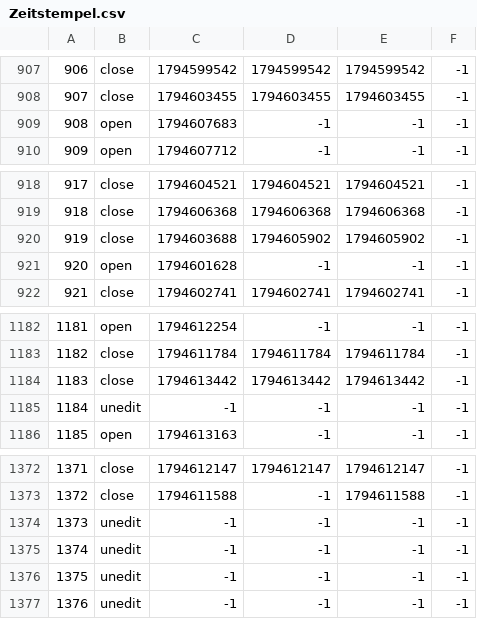
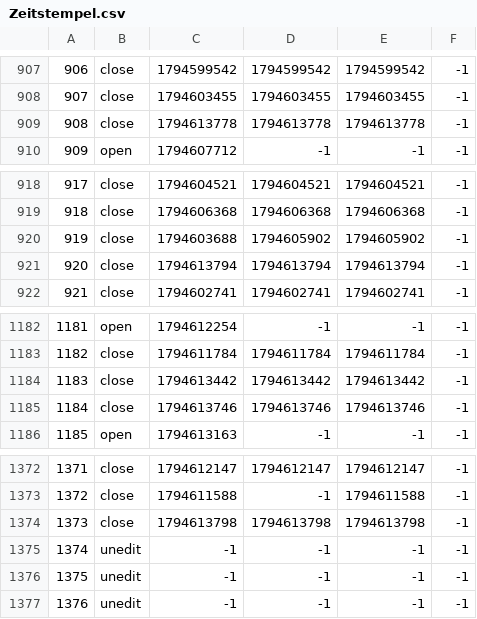
Before and after one commit to TomZernick/24h-Schwimmen-Veranstaltung, a CSV file: Zeitstempel.csv, drawn as a sheet; only a part is shown, gaps mark what is left out.

Commit message:
Exported data

```diff
--- a/Zeitstempel.csv
+++ b/Zeitstempel.csv
@@ -908,3 +908,3 @@
 907, close, 1794603455, 1794603455, 1794603455, -1
-908, open, 1794607683, -1, -1, -1
+908, close, 1794613778, 1794613778, 1794613778, -1
 909, open, 1794607712, -1, -1, -1
@@ -920,3 +920,3 @@
 919, close, 1794603688, 1794605902, 1794605902, -1
-920, open, 1794601628, -1, -1, -1
+920, close, 1794613794, 1794613794, 1794613794, -1
 921, close, 1794602741, 1794602741, 1794602741, -1
@@ -1184,3 +1184,3 @@
 1183, close, 1794613442, 1794613442, 1794613442, -1
-1184, unedit, -1, -1, -1, -1
+1184, close, 1794613746, 1794613746, 1794613746, -1
 1185, open, 1794613163, -1, -1, -1
@@ -1373,3 +1373,3 @@
 1372, close, 1794611588, -1, 1794611588, -1
-1373, unedit, -1, -1, -1, -1
+1373, close, 1794613798, 1794613798, 1794613798, -1
 1374, unedit, -1, -1, -1, -1
```
